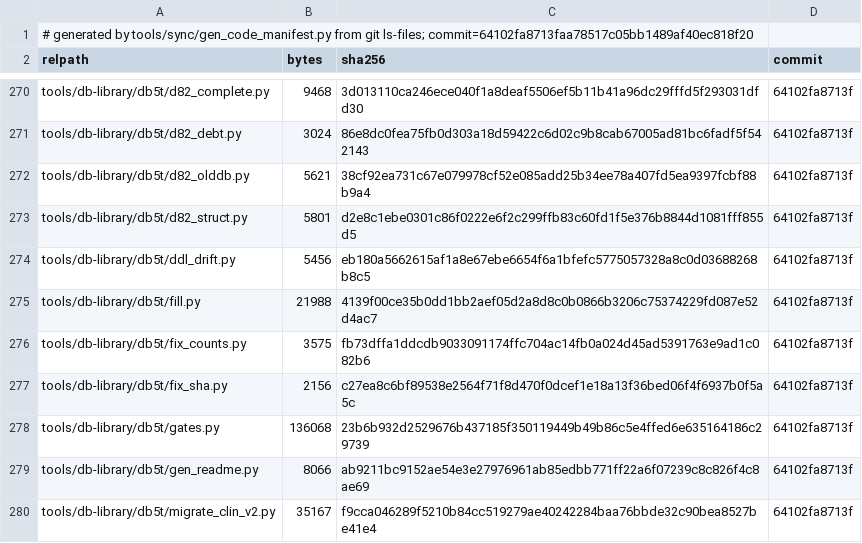
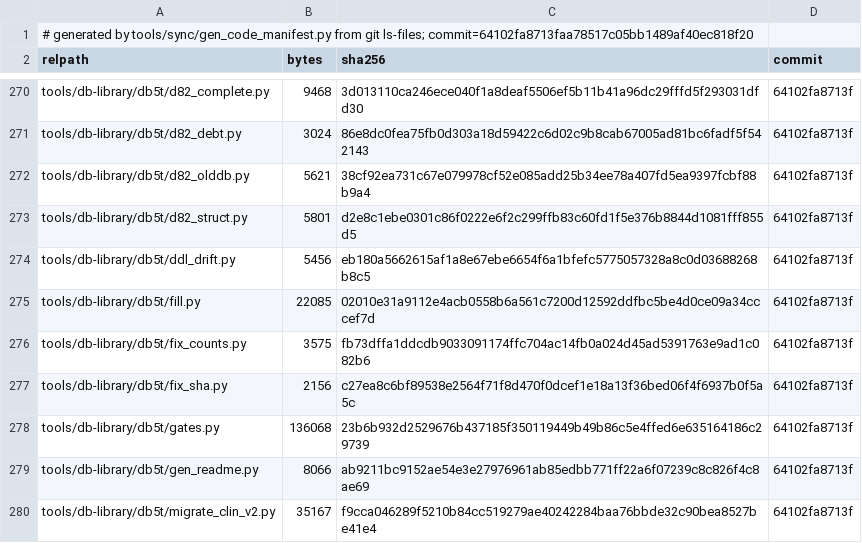
Before and after one commit to loopnownow/MY-CODES, a TSV file: CODE-MANIFEST.tsv, drawn as a sheet; only a part is shown, gaps mark what is left out.

Commit message:
t2337u: ensure_columns 的 dtype 映射接受 integer/float/double 别名，并在查表前 strip

```diff
--- a/CODE-MANIFEST.tsv
+++ b/CODE-MANIFEST.tsv
@@ -274,3 +274,3 @@ tools/db-library/db5t/d82_struct.py	5801	d2e8c1ebe0301c86f0222e6f2c299ffb83c60fd
 tools/db-library/db5t/ddl_drift.py	5456	eb180a5662615af1a8e67ebe6654f6a1bfefc5775057328a8c0d03688268b8c5	64102fa8713f
-tools/db-library/db5t/fill.py	21988	4139f00ce35b0dd1bb2aef05d2a8d8c0b0866b3206c75374229fd087e52d4ac7	64102fa8713f
+tools/db-library/db5t/fill.py	22085	02010e31a9112e4acb0558b6a561c7200d12592ddfbc5be4d0ce09a34cccef7d	64102fa8713f
 tools/db-library/db5t/fix_counts.py	3575	fb73dffa1ddcdb9033091174ffc704ac14fb0a024d45ad5391763e9ad1c082b6	64102fa8713f
```
Also changed, not shown: 1 other file.
